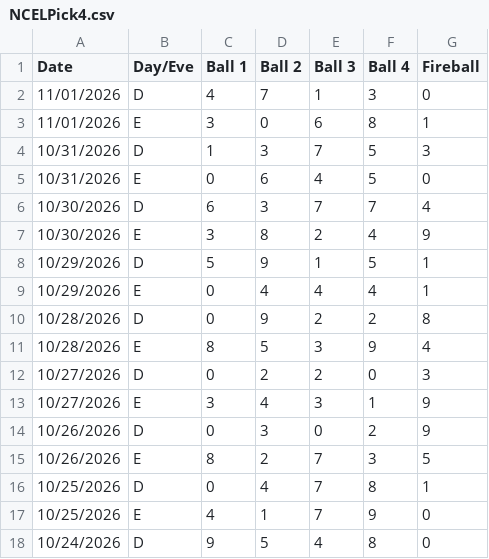
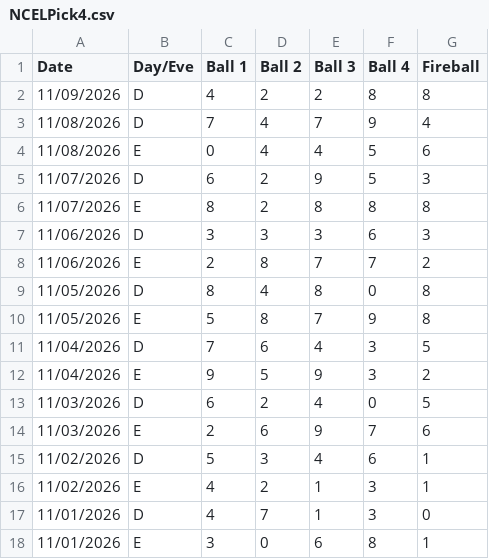
Before and after one commit to peler3773-png/Data-Lotre, a CSV file: NCELPick4.csv, drawn as a sheet; only a part is shown; the shorter side is filled out with more unchanged rows; the diff names each change by its address in the sheet, - before the commit and + after, or states it on an @@ line.

Commit message:
Add files via upload

```diff
--- a/NCELPick4.csv
+++ b/NCELPick4.csv
+row 2: 11/09/2026 | D | 4 | 2 | 2 | 8 | 8
+row 3: 11/08/2026 | D | 7 | 4 | 7 | 9 | 4
+row 4: 11/08/2026 | E | 0 | 4 | 4 | 5 | 6
+row 5: 11/07/2026 | D | 6 | 2 | 9 | 5 | 3
+row 6: 11/07/2026 | E | 8 | 2 | 8 | 8 | 8
+row 7: 11/06/2026 | D | 3 | 3 | 3 | 6 | 3
+row 8: 11/06/2026 | E | 2 | 8 | 7 | 7 | 2
+row 9: 11/05/2026 | D | 8 | 4 | 8 | 0 | 8
+row 10: 11/05/2026 | E | 5 | 8 | 7 | 9 | 8
+row 11: 11/04/2026 | D | 7 | 6 | 4 | 3 | 5
+row 12: 11/04/2026 | E | 9 | 5 | 9 | 3 | 2
+row 13: 11/03/2026 | D | 6 | 2 | 4 | 0 | 5
+row 14: 11/03/2026 | E | 2 | 6 | 9 | 7 | 6
+row 15: 11/02/2026 | D | 5 | 3 | 4 | 6 | 1
+row 16: 11/02/2026 | E | 4 | 2 | 1 | 3 | 1
```
